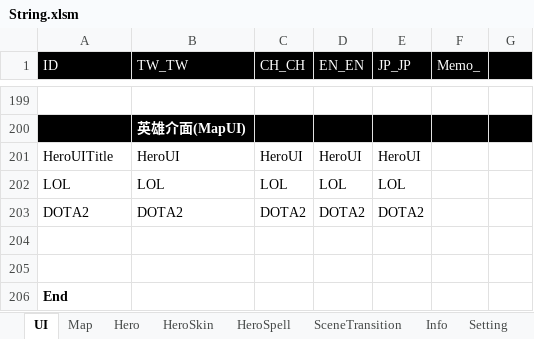
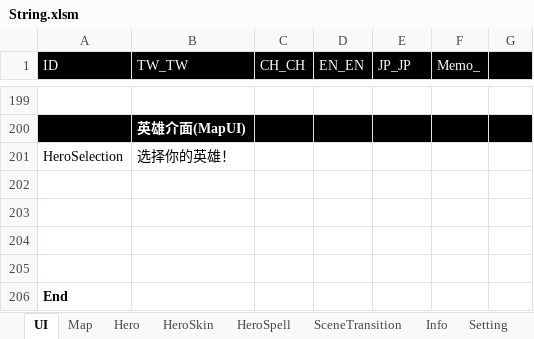
Before and after one commit to myauras/HeroFishing, an Excel workbook: Design/String.xlsm, sheet UI, drawn as a sheet; only a part is shown, gaps mark what is left out; values as stored, in another font and other column widths than the file's, no borders; removed rows and columns are numbered as before the commit, all else as after; the diff names each change by its address in the sheet, - before the commit and + after, or states it on an @@ line.

```diff
--- a/Design/String.xlsm (sheet UI)
+++ b/Design/String.xlsm (sheet UI)
-row 201: HeroUITitle | HeroUI | HeroUI | HeroUI | HeroUI
+row 201: HeroSelection | 选择你的英雄！
-row 202: LOL | LOL | LOL | LOL | LOL
+row 202: (empty)
-row 203: DOTA2 | DOTA2 | DOTA2 | DOTA2 | DOTA2
+row 203: (empty)
```
Also changed, not shown: 7 other files.
